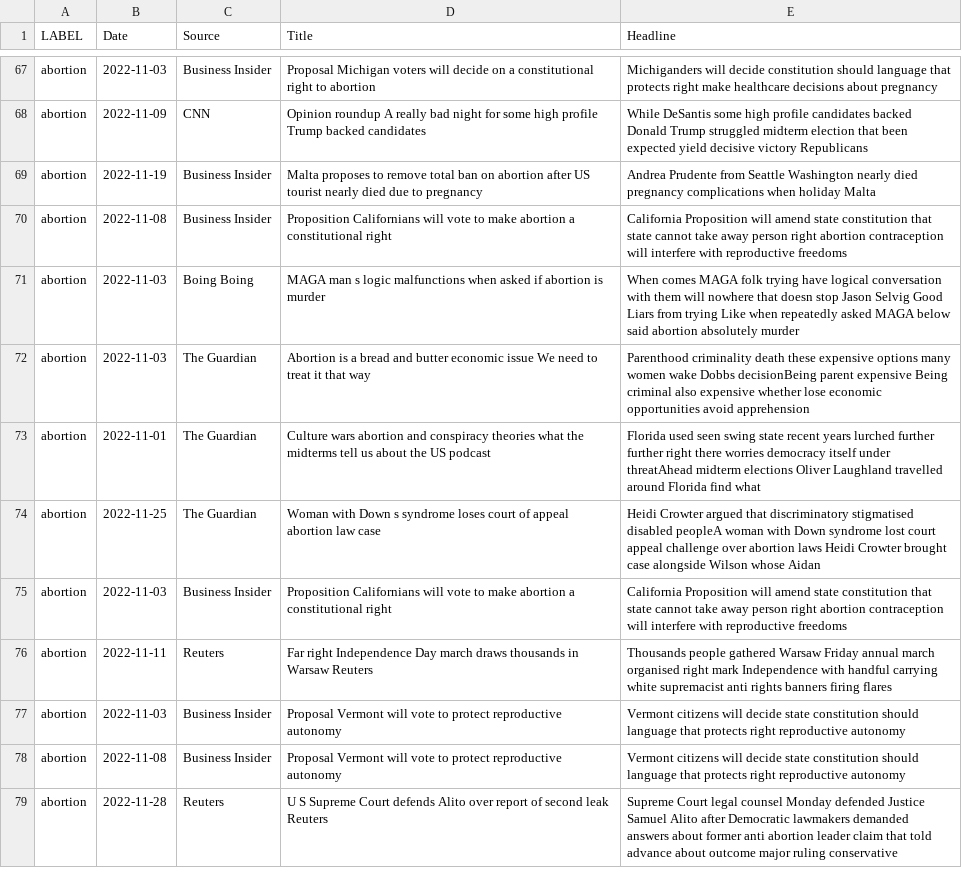
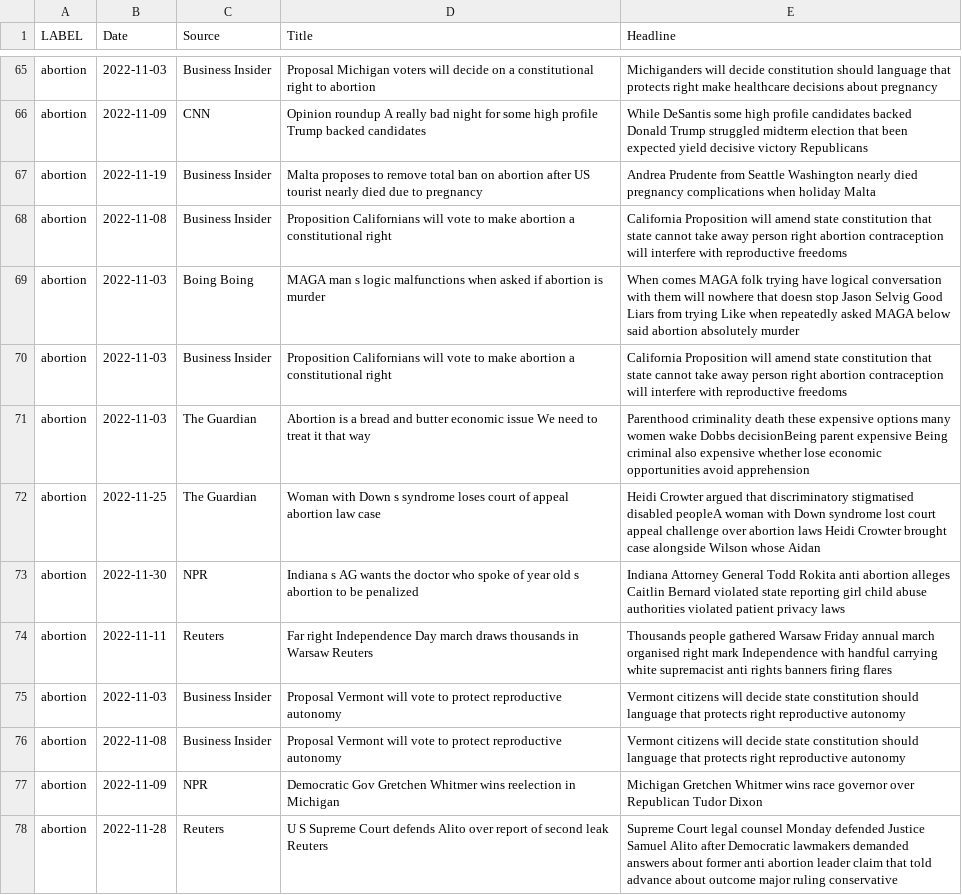
Before and after one commit to XingyuChenTim/5922NeuralNetsProject, a CSV file: data/NewHeadlines.csv, drawn as a sheet; only a part is shown, gaps mark what is left out; the diff covers the shown part only.

```diff
--- a/data/NewHeadlines.csv
+++ b/data/NewHeadlines.csv
@@ -71,6 +69,6 @@ abortion,2022-11-08,Business Insider,Proposition Californians will vote to make
 abortion,2022-11-03,Boing Boing,MAGA man s logic malfunctions when asked if abortion is murder,When comes MAGA folk trying have logical conversation with them will nowhere that doesn stop Jason Selvig Good Liars from trying Like when repeatedly asked MAGA below said abortion absolutely murder
+abortion,2022-11-03,Business Insider,Proposition Californians will vote to make abortion a constitutional right,California Proposition will amend state constitution that state cannot take away person right abortion contraception will interfere with reproductive freedoms
 abortion,2022-11-03,The Guardian,Abortion is a bread and butter economic issue We need to treat it that way,Parenthood criminality death these expensive options many women wake Dobbs decisionBeing parent expensive Being criminal also expensive whether lose economic opportunities avoid apprehension
-abortion,2022-11-01,The Guardian,Culture wars abortion and conspiracy theories what the midterms tell us about the US podcast,Florida used seen swing state recent years lurched further further right there worries democracy itself under threatAhead midterm elections Oliver Laughland travelled around Florida find what
 abortion,2022-11-25,The Guardian,Woman with Down s syndrome loses court of appeal abortion law case,Heidi Crowter argued that discriminatory stigmatised disabled peopleA woman with Down syndrome lost court appeal challenge over abortion laws Heidi Crowter brought case alongside Wilson whose Aidan
-abortion,2022-11-03,Business Insider,Proposition Californians will vote to make abortion a constitutional right,California Proposition will amend state constitution that state cannot take away person right abortion contraception will interfere with reproductive freedoms
+abortion,2022-11-30,NPR,Indiana s AG wants the doctor who spoke of year old s abortion to be penalized,Indiana Attorney General Todd Rokita anti abortion alleges Caitlin Bernard violated state reporting girl child abuse authorities violated patient privacy laws
 abortion,2022-11-11,Reuters,Far right Independence Day march draws thousands in Warsaw Reuters,Thousands people gathered Warsaw Friday annual march organised right mark Independence with handful carrying white supremacist anti rights banners firing flares
@@ -78,2 +76,3 @@ abortion,2022-11-03,Business Insider,Proposal Vermont will vote to protect repro
 abortion,2022-11-08,Business Insider,Proposal Vermont will vote to protect reproductive autonomy,Vermont citizens will decide state constitution should language that protects right reproductive autonomy
+abortion,2022-11-09,NPR,Democratic Gov Gretchen Whitmer wins reelection in Michigan,Michigan Gretchen Whitmer wins race governor over Republican Tudor Dixon
 abortion,2022-11-28,Reuters,U S Supreme Court defends Alito over report of second leak Reuters,Supreme Court legal counsel Monday defended Justice Samuel Alito after Democratic lawmakers demanded answers about former anti abortion leader claim that told advance about outcome major ruling conservative
```
Also changed, not shown: 9 added rows, 11 removed rows, 12 moved rows and 11 edited cells elsewhere in this file, 2 other files.
